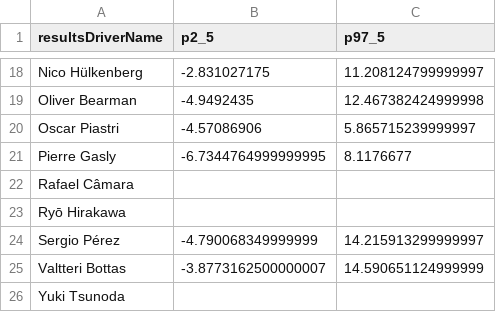
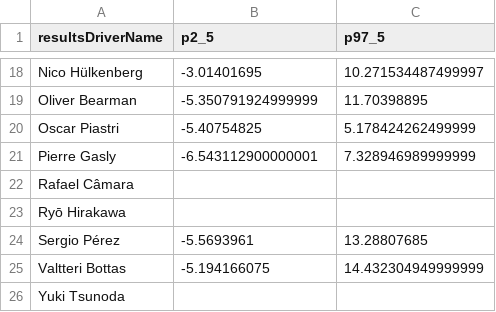
Before and after one commit to gmalbert/f1Analysis, a CSV file: scripts/output/confid_int_by_driver.csv, drawn as a sheet; only a part is shown, gaps mark what is left out; the diff covers the shown part only; the diff names each change by its address in the sheet, - before the commit and + after, or states it on an @@ line.

```diff
--- a/scripts/output/confid_int_by_driver.csv
+++ b/scripts/output/confid_int_by_driver.csv
-B18 (p2_5): -2.831027175
+B18 (p2_5): -3.01401695
-C18 (p97_5): 11.208124799999997
+C18 (p97_5): 10.271534487499997
-B19 (p2_5): -4.9492435
+B19 (p2_5): -5.350791924999999
-C19 (p97_5): 12.467382424999998
+C19 (p97_5): 11.70398895
-B20 (p2_5): -4.57086906
+B20 (p2_5): -5.40754825
-C20 (p97_5): 5.865715239999997
+C20 (p97_5): 5.178424262499999
-B21 (p2_5): -6.7344764999999995
+B21 (p2_5): -6.543112900000001
-C21 (p97_5): 8.1176677
+C21 (p97_5): 7.328946989999999
-B24 (p2_5): -4.790068349999999
+B24 (p2_5): -5.5693961
-C24 (p97_5): 14.215913299999997
+C24 (p97_5): 13.28807685
-B25 (p2_5): -3.8773162500000007
+B25 (p2_5): -5.194166075
-C25 (p97_5): 14.590651124999999
+C25 (p97_5): 14.432304949999999
```
Also changed, not shown: 32 edited cells elsewhere in this file, data_files/precomputed/position_evaluation_residuals.csv, scripts/output/confid_int_by_constructor.csv, 7 other files.
